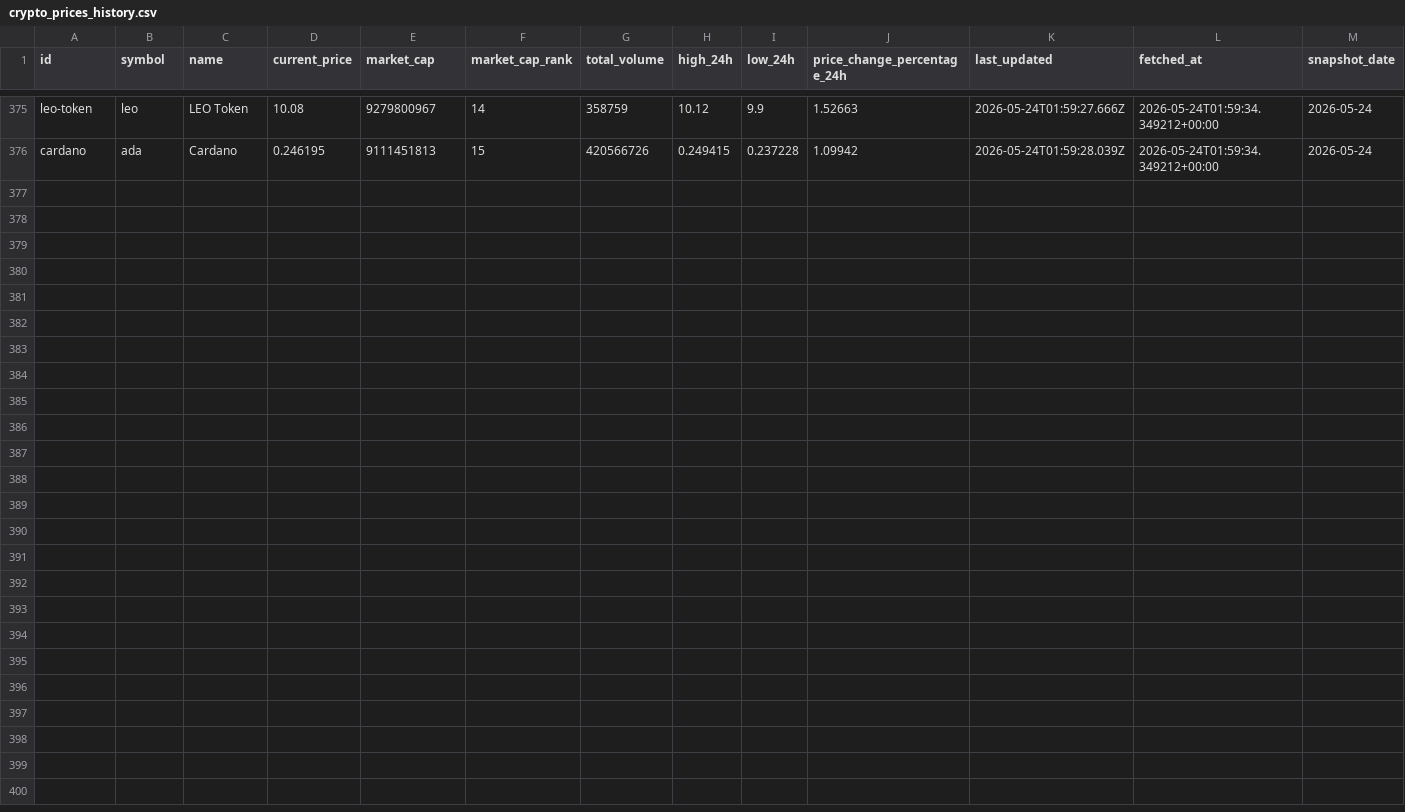
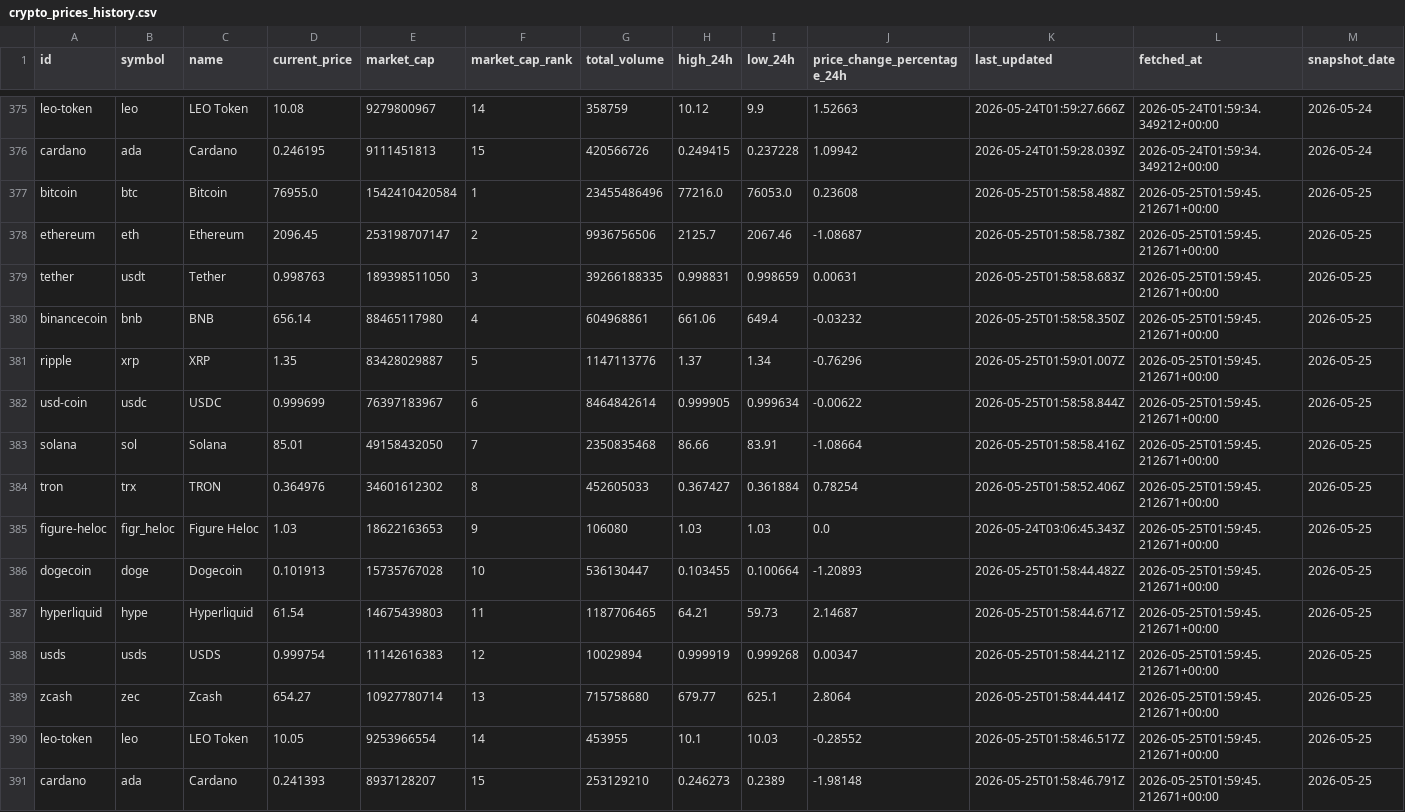
Before and after one commit to JUnelus/PySpark-ETL-and-Analysis-on-Trending-Crypto-Prices, a CSV file: data/crypto_prices_history.csv, drawn as a sheet; only a part is shown, gaps mark what is left out.

```diff
--- a/data/crypto_prices_history.csv
+++ b/data/crypto_prices_history.csv
@@ -376 +376,16 @@ leo-token,leo,LEO Token,10.08,9279800967,14,358759,10.12,9.9,1.52663,2026-05-24T
 cardano,ada,Cardano,0.246195,9111451813,15,420566726,0.249415,0.237228,1.09942,2026-05-24T01:59:28.039Z,2026-05-24T01:59:34.349212+00:00,2026-05-24
+bitcoin,btc,Bitcoin,76955.0,1542410420584,1,23455486496,77216.0,76053.0,0.23608,2026-05-25T01:58:58.488Z,2026-05-25T01:59:45.212671+00:00,2026-05-25
+ethereum,eth,Ethereum,2096.45,253198707147,2,9936756506,2125.7,2067.46,-1.08687,2026-05-25T01:58:58.738Z,2026-05-25T01:59:45.212671+00:00,2026-05-25
+tether,usdt,Tether,0.998763,189398511050,3,39266188335,0.998831,0.998659,0.00631,2026-05-25T01:58:58.683Z,2026-05-25T01:59:45.212671+00:00,2026-05-25
+binancecoin,bnb,BNB,656.14,88465117980,4,604968861,661.06,649.4,-0.03232,2026-05-25T01:58:58.350Z,2026-05-25T01:59:45.212671+00:00,2026-05-25
+ripple,xrp,XRP,1.35,83428029887,5,1147113776,1.37,1.34,-0.76296,2026-05-25T01:59:01.007Z,2026-05-25T01:59:45.212671+00:00,2026-05-25
+usd-coin,usdc,USDC,0.999699,76397183967,6,8464842614,0.999905,0.999634,-0.00622,2026-05-25T01:58:58.844Z,2026-05-25T01:59:45.212671+00:00,2026-05-25
+solana,sol,Solana,85.01,49158432050,7,2350835468,86.66,83.91,-1.08664,2026-05-25T01:58:58.416Z,2026-05-25T01:59:45.212671+00:00,2026-05-25
+tron,trx,TRON,0.364976,34601612302,8,452605033,0.367427,0.361884,0.78254,2026-05-25T01:58:52.406Z,2026-05-25T01:59:45.212671+00:00,2026-05-25
+figure-heloc,figr_heloc,Figure Heloc,1.03,18622163653,9,106080,1.03,1.03,0.0,2026-05-24T03:06:45.343Z,2026-05-25T01:59:45.212671+00:00,2026-05-25
+dogecoin,doge,Dogecoin,0.101913,15735767028,10,536130447,0.103455,0.100664,-1.20893,2026-05-25T01:58:44.482Z,2026-05-25T01:59:45.212671+00:00,2026-05-25
+hyperliquid,hype,Hyperliquid,61.54,14675439803,11,1187706465,64.21,59.73,2.14687,2026-05-25T01:58:44.671Z,2026-05-25T01:59:45.212671+00:00,2026-05-25
+usds,usds,USDS,0.999754,11142616383,12,10029894,0.999919,0.999268,0.00347,2026-05-25T01:58:44.211Z,2026-05-25T01:59:45.212671+00:00,2026-05-25
+zcash,zec,Zcash,654.27,10927780714,13,715758680,679.77,625.1,2.8064,2026-05-25T01:58:44.441Z,2026-05-25T01:59:45.212671+00:00,2026-05-25
+leo-token,leo,LEO Token,10.05,9253966554,14,453955,10.1,10.03,-0.28552,2026-05-25T01:58:46.517Z,2026-05-25T01:59:45.212671+00:00,2026-05-25
+cardano,ada,Cardano,0.241393,8937128207,15,253129210,0.246273,0.2389,-1.98148,2026-05-25T01:58:46.791Z,2026-05-25T01:59:45.212671+00:00,2026-05-25
```
Also changed, not shown: data/crypto_prices.csv, output/latest_trends.csv, 6 other files.
